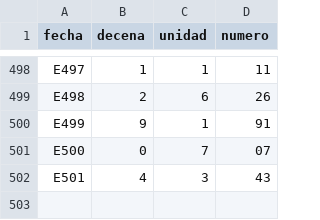
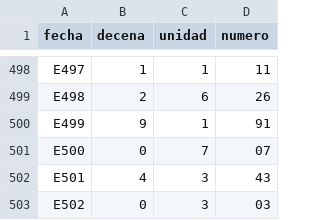
Before and after one commit to Itachisen23V/mark4-aware-system, a CSV file: Historico_E2_TR.csv, drawn as a sheet; only a part is shown, gaps mark what is left out; the diff names each change by its address in the sheet, - before the commit and + after, or states it on an @@ line.

```diff
--- a/Historico_E2_TR.csv
+++ b/Historico_E2_TR.csv
+row 503: E502 | 0 | 3 | 03
```
